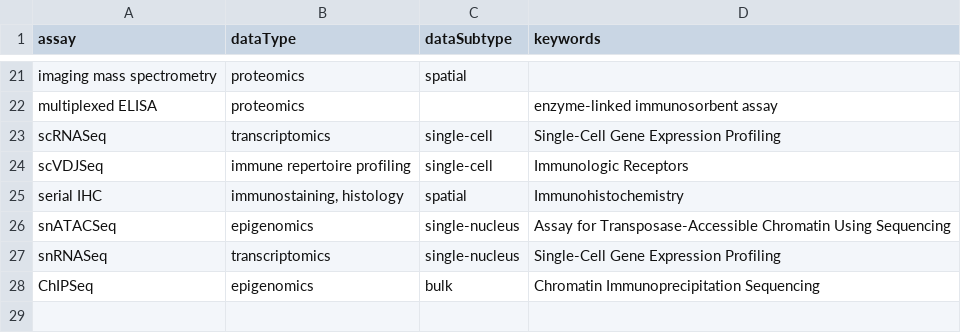
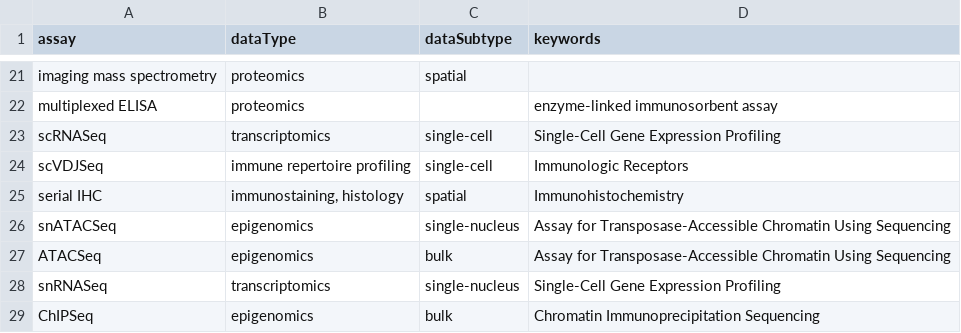
Before and after one commit to ARK-Portal/data_model, a CSV file: annotation_maps/assay-dataType.csv, drawn as a sheet; only a part is shown, gaps mark what is left out; the diff names each change by its address in the sheet, - before the commit and + after, or states it on an @@ line.

Commit message:
add bulk ATACSeq for support of ALS GEO dataset curation

```diff
--- a/annotation_maps/assay-dataType.csv
+++ b/annotation_maps/assay-dataType.csv
+row 27: ATACSeq | epigenomics | bulk | Assay for Transposase-Accessible Chromatin Using Sequencing
```
